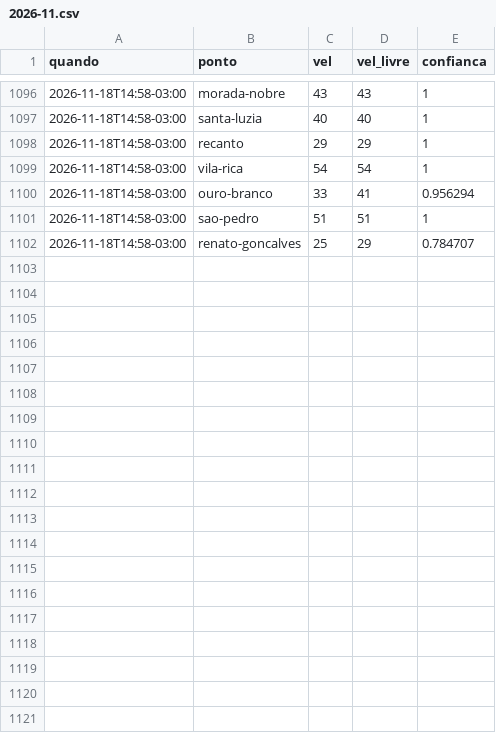
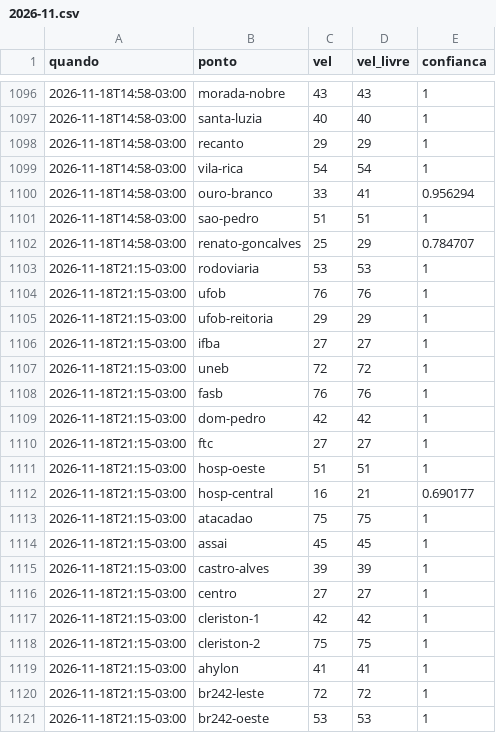
Before and after one commit to thierrerego/radar-corrida, a CSV file: dados/2026-11.csv, drawn as a sheet; only a part is shown, gaps mark what is left out; the diff covers the shown part only.

Commit message:
Coleta de trânsito 18/11 21:15

```diff
--- a/dados/2026-11.csv
+++ b/dados/2026-11.csv
@@ -1102 +1102,20 @@ quando,ponto,vel,vel_livre,confianca
 2026-11-18T14:58-03:00,renato-goncalves,25,29,0.784707
+2026-11-18T21:15-03:00,rodoviaria,53,53,1
+2026-11-18T21:15-03:00,ufob,76,76,1
+2026-11-18T21:15-03:00,ufob-reitoria,29,29,1
+2026-11-18T21:15-03:00,ifba,27,27,1
+2026-11-18T21:15-03:00,uneb,72,72,1
+2026-11-18T21:15-03:00,fasb,76,76,1
+2026-11-18T21:15-03:00,dom-pedro,42,42,1
+2026-11-18T21:15-03:00,ftc,27,27,1
+2026-11-18T21:15-03:00,hosp-oeste,51,51,1
+2026-11-18T21:15-03:00,hosp-central,16,21,0.690177
+2026-11-18T21:15-03:00,atacadao,75,75,1
+2026-11-18T21:15-03:00,assai,45,45,1
+2026-11-18T21:15-03:00,castro-alves,39,39,1
+2026-11-18T21:15-03:00,centro,27,27,1
+2026-11-18T21:15-03:00,cleriston-1,42,42,1
+2026-11-18T21:15-03:00,cleriston-2,75,75,1
+2026-11-18T21:15-03:00,ahylon,41,41,1
+2026-11-18T21:15-03:00,br242-leste,72,72,1
+2026-11-18T21:15-03:00,br242-oeste,53,53,1
```
Also changed, not shown: 10 added rows elsewhere in this file.
